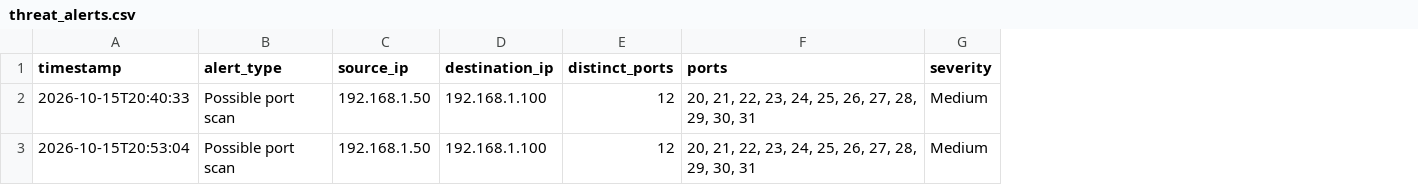
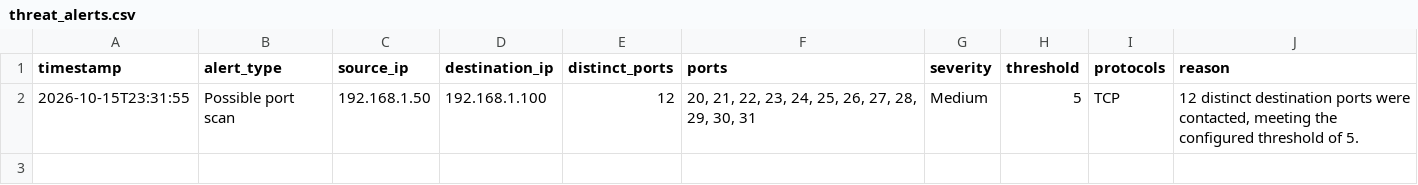
Before and after one commit to prathvikumar/NetGuard, a CSV file: reports/threat_alerts.csv, drawn as a sheet; removed rows and columns are numbered as before the commit, all else as after; the diff names each change by its address in the sheet, - before the commit and + after, or states it on an @@ line.

Commit message:
Improve port scan detection and threat reporting

```diff
--- a/reports/threat_alerts.csv
+++ b/reports/threat_alerts.csv
+column H (threshold), row 2: 5
+column I (protocols), row 2: TCP
+column J (reason), row 2: 12 distinct destination ports were contacted, meeting the configured threshold of 5.
-A2 (timestamp): 2026-10-15T20:40:33
+A2 (timestamp): 2026-10-15T23:31:55
-row 3: 2026-10-15T20:53:04 | Possible port scan | 192.168.1.50 | 192.168.1.100 | 12 | 20, 21, 22, 23, 24, 25, 26, 27, 28, 29, 30, 31 | Medium
```
Also changed, not shown: 4 other files.
